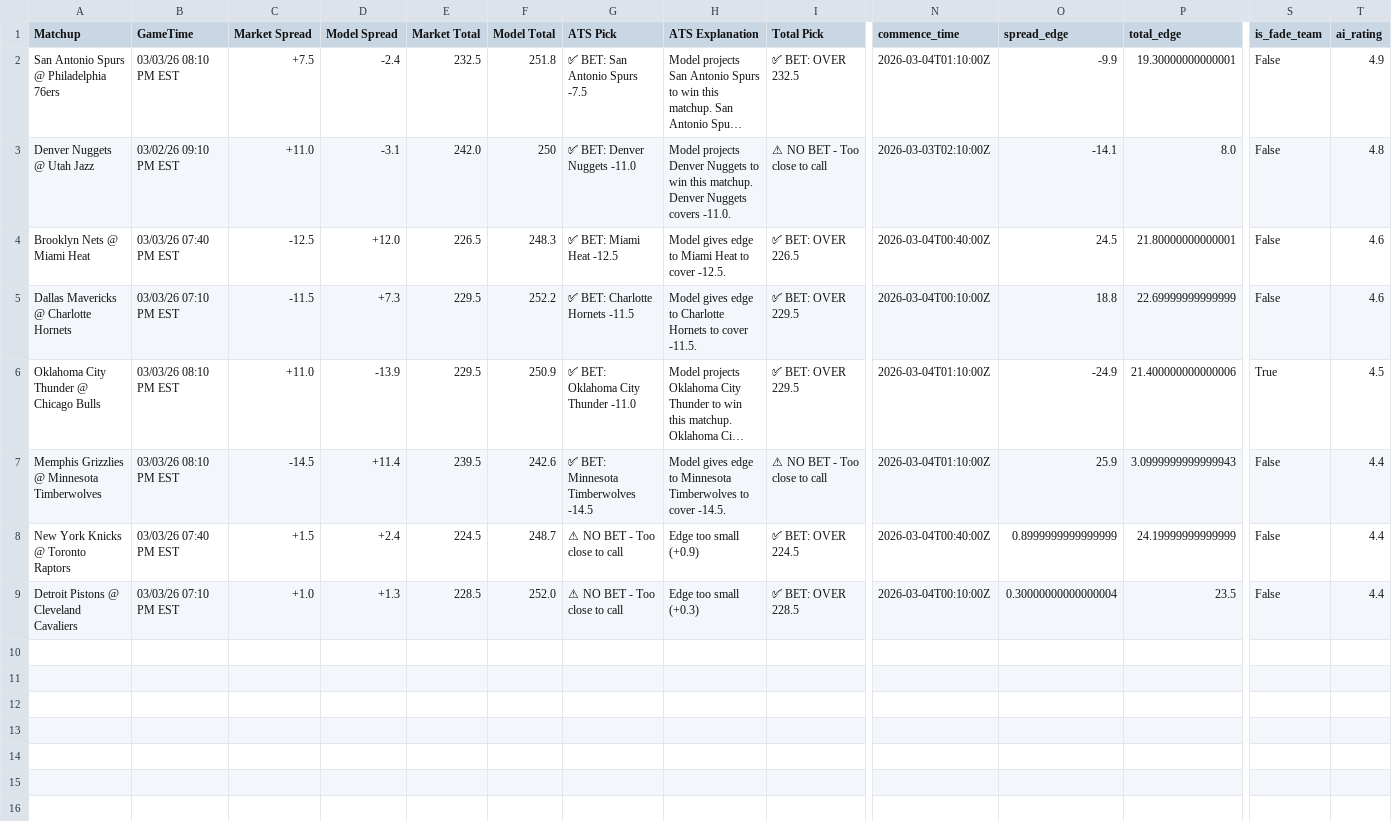
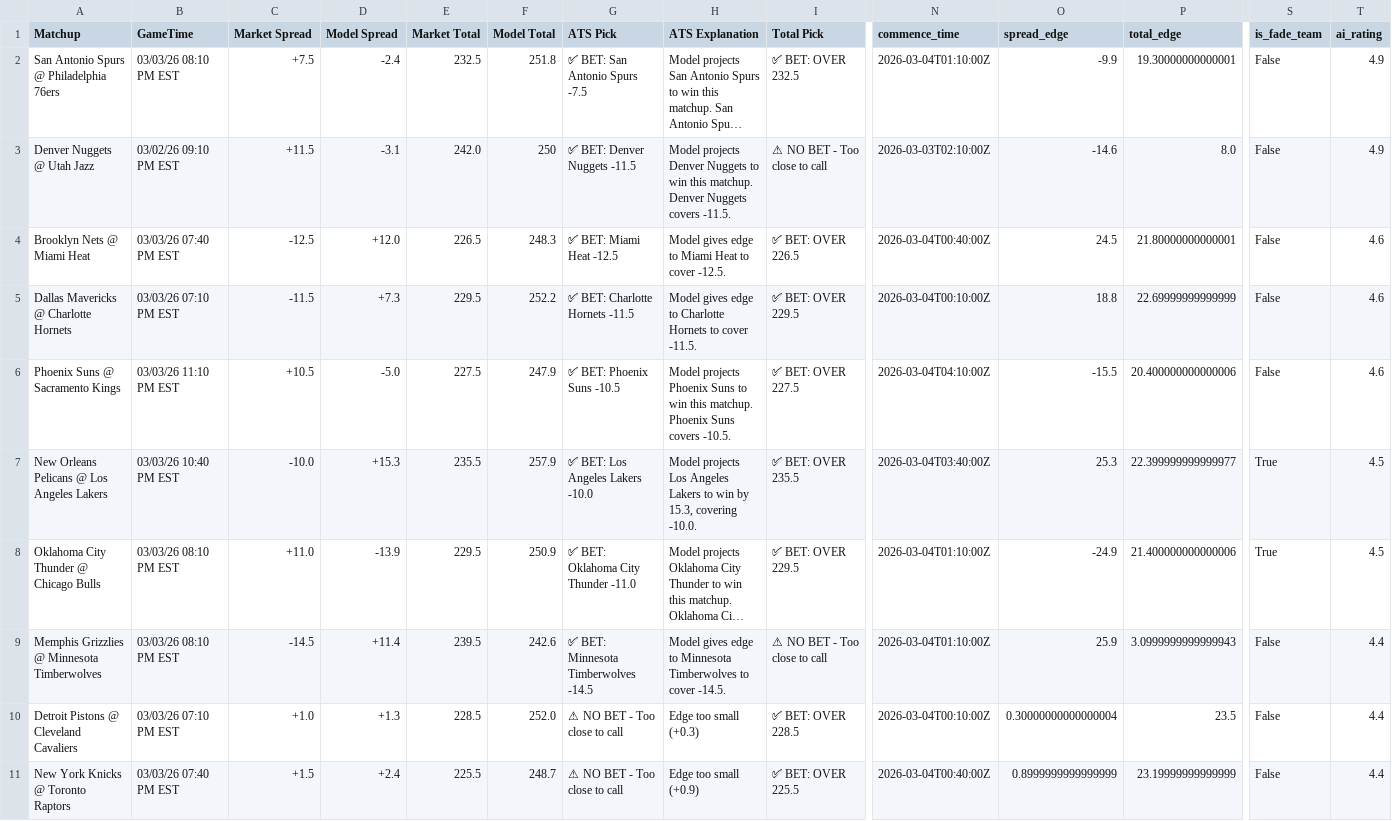
Before and after one commit to BangLetsGetIt/NBA-NCAA-Betting-Models, a CSV file: nba/nba_model_output.csv, drawn as a sheet; only a part is shown, gaps mark what is left out; long unchanged cells end in …; removed rows and columns are numbered as before the commit, all else as after; rows hold the shown columns only; the diff names each change by its address in the sheet, - before the commit and + after, or states it on an @@ line.

Commit message:
Update model outputs - 2026-03-02 20:53:17

```diff
--- a/nba/nba_model_output.csv
+++ b/nba/nba_model_output.csv
-C3 (Market Spread): +11.0
+C3 (Market Spread): +11.5
-G3 (ATS Pick): ✅ BET: Denver Nuggets -11.0
+G3 (ATS Pick): ✅ BET: Denver Nuggets -11.5
-H3 (ATS Explanation): …Nuggets covers -11.0.
+H3 (ATS Explanation): …Nuggets covers -11.5.
-O3 (spread_edge): -14.1
+O3 (spread_edge): -14.6
-T3 (ai_rating): 4.8
+T3 (ai_rating): 4.9
+row 6: Phoenix Suns @ Sacramento Kings | 03/03/26 11:10 PM EST | +10.5 | -5.0 | 227.5 | 247.9 | ✅ BET: Phoenix Suns -10.5 | Model projects Phoenix Suns to win this matchup. Phoenix Suns covers -10.5. | ✅ BET: OVER 227.5 | 2026-03-04T04:10:00Z | -15.5 | 20.400000000000006 | False | 4.6
+row 7: New Orleans Pelicans @ Los Angeles Lakers | 03/03/26 10:40 PM EST | -10.0 | +15.3 | 235.5 | 257.9 | ✅ BET: Los Angeles Lakers -10.0 | Model projects Los Angeles Lakers to win by 15.3, covering -10.0. | ✅ BET: OVER 235.5 | 2026-03-04T03:40:00Z | 25.3 | 22.399999999999977 | True | 4.5
-row 8: New York Knicks @ Toronto Raptors | 03/03/26 07:40 PM EST | +1.5 | +2.4 | 224.5 | 248.7 | ⚠ NO BET - Too close to call | Edge too small (+0.9) | ✅ BET: OVER 224.5 | 2026-03-04T00:40:00Z | 0.8999999999999999 | 24.19999999999999 | False | 4.4
+row 11: New York Knicks @ Toronto Raptors | 03/03/26 07:40 PM EST | +1.5 | +2.4 | 225.5 | 248.7 | ⚠ NO BET - Too close to call | Edge too small (+0.9) | ✅ BET: OVER 225.5 | 2026-03-04T00:40:00Z | 0.8999999999999999 | 23.19999999999999 | False | 4.4
```
Also changed, not shown: ncaa/ncaab_model_output.csv, 9 other files.
